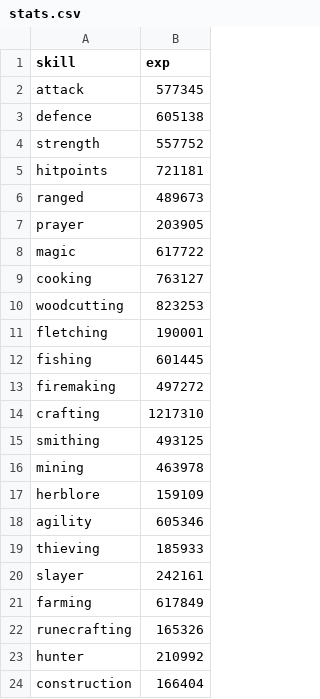
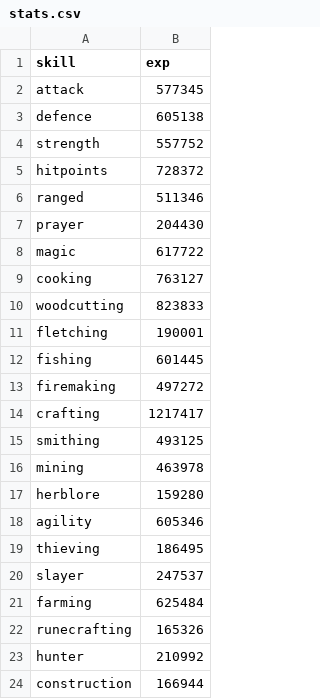
Before and after one commit to roaclark/rs-stats, a CSV file: data/stats.csv, drawn as a sheet.

Commit message:
Stats

```diff
--- a/data/stats.csv
+++ b/data/stats.csv
@@ -4,8 +4,8 @@ defence,605138
 strength,557752
-hitpoints,721181
-ranged,489673
-prayer,203905
+hitpoints,728372
+ranged,511346
+prayer,204430
 magic,617722
 cooking,763127
-woodcutting,823253
+woodcutting,823833
 fletching,190001
@@ -13,12 +13,12 @@ fishing,601445
 firemaking,497272
-crafting,1217310
+crafting,1217417
 smithing,493125
 mining,463978
-herblore,159109
+herblore,159280
 agility,605346
-thieving,185933
-slayer,242161
-farming,617849
+thieving,186495
+slayer,247537
+farming,625484
 runecrafting,165326
 hunter,210992
-construction,166404
+construction,166944
```
